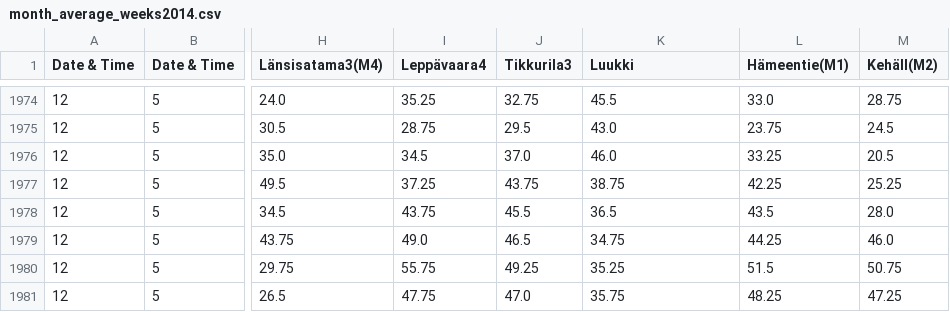
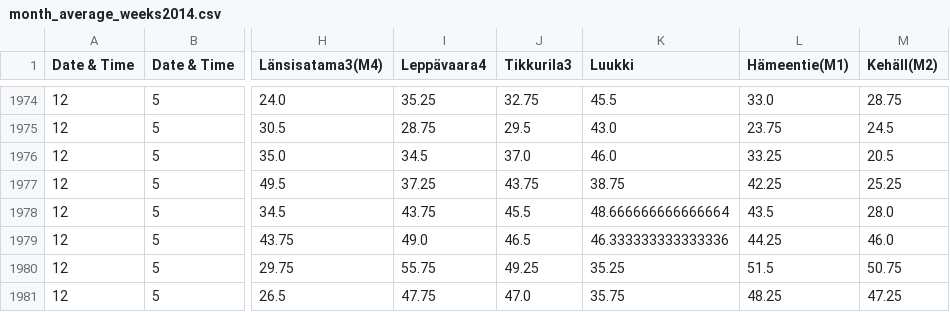
Before and after one commit to jtak/idsproject, a CSV file: resources/month_average_weeks2014.csv, drawn as a sheet; only a part is shown, gaps mark what is left out; the diff names each change by its address in the sheet, - before the commit and + after, or states it on an @@ line.

```diff
--- a/resources/month_average_weeks2014.csv
+++ b/resources/month_average_weeks2014.csv
-K1978 (Luukki): 36.5
+K1978 (Luukki): 48.666666666666664
-K1979 (Luukki): 34.75
+K1979 (Luukki): 46.333333333333336
```
Also changed, not shown: resources/month_average_weeks2015.csv, resources/month_average_weeks2016.csv, 7 other files.
